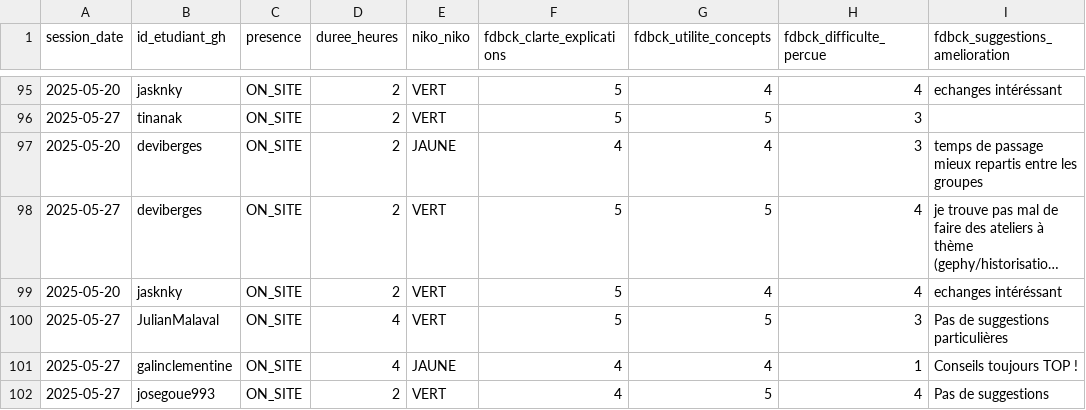
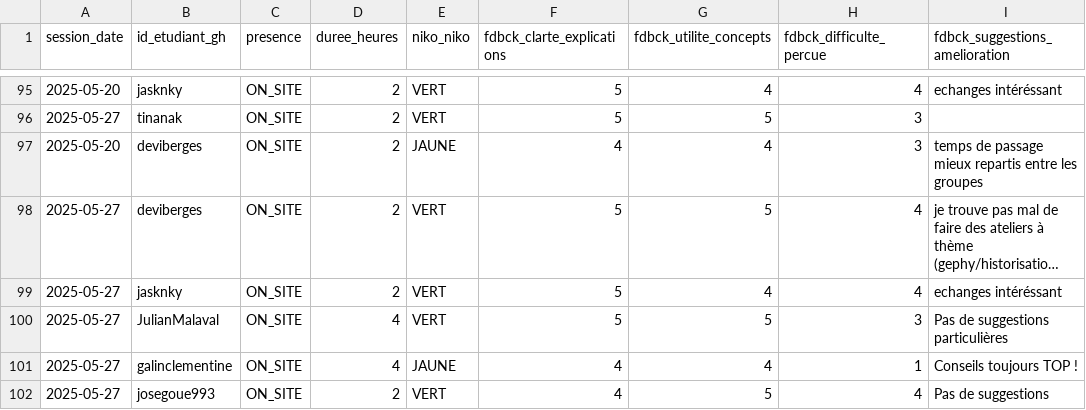
Before and after one commit to playade/unc_iae_miage_interop_si_feedbacks, a CSV file: data/feedback_sessions.csv, drawn as a sheet; only a part is shown, gaps mark what is left out; long unchanged cells end in …; the diff names each change by its address in the sheet, - before the commit and + after, or states it on an @@ line.

Commit message:
Update feedback_sessions.csv
Fix typo de james

```diff
--- a/data/feedback_sessions.csv
+++ b/data/feedback_sessions.csv
-A99 (session_date): 2025-05-20
+A99 (session_date): 2025-05-27
```
